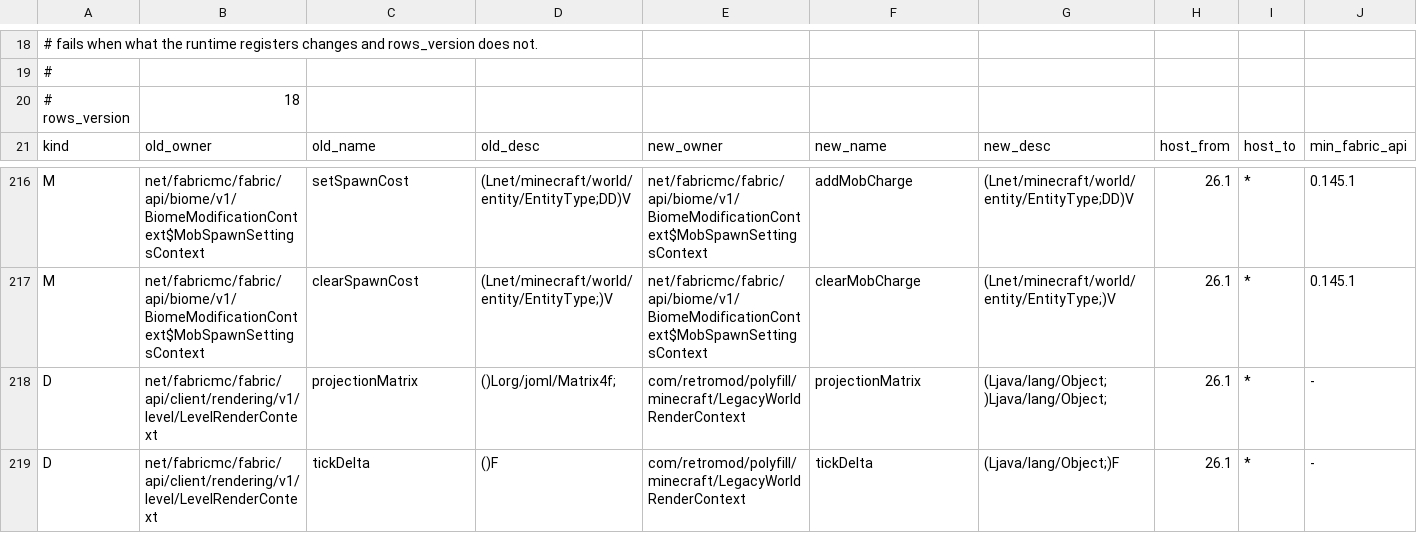
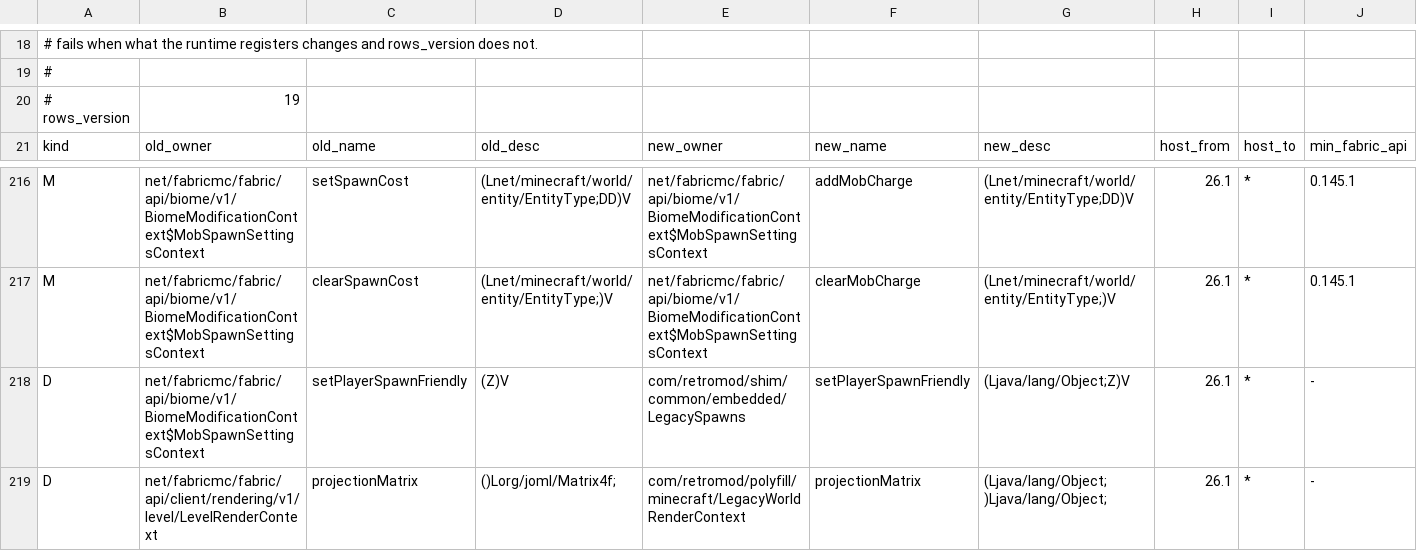
Before and after one commit to Bownlux/Retromod, a TSV file: src/main/resources/retromod/loaderapi/fabric-26x/renames.tsv, drawn as a sheet; only a part is shown, gaps mark what is left out; the shorter side is filled out with more unchanged rows; rows hold the shown columns only; the diff names each change by its address in the sheet, - before the commit and + after, or states it on an @@ line.

```diff
--- a/src/main/resources/retromod/loaderapi/fabric-26x/renames.tsv
+++ b/src/main/resources/retromod/loaderapi/fabric-26x/renames.tsv
-B20: 18
+B20: 19
+row 218: D | net/fabricmc/fabric/api/biome/v1/BiomeModificationContext$MobSpawnSettingsContext | setPlayerSpawnFriendly | (Z)V | com/retromod/shim/common/embedded/LegacySpawns | setPlayerSpawnFriendly | (Ljava/lang/Object;Z)V | 26.1 | * | -
```
Also changed, not shown: 44 other files.
